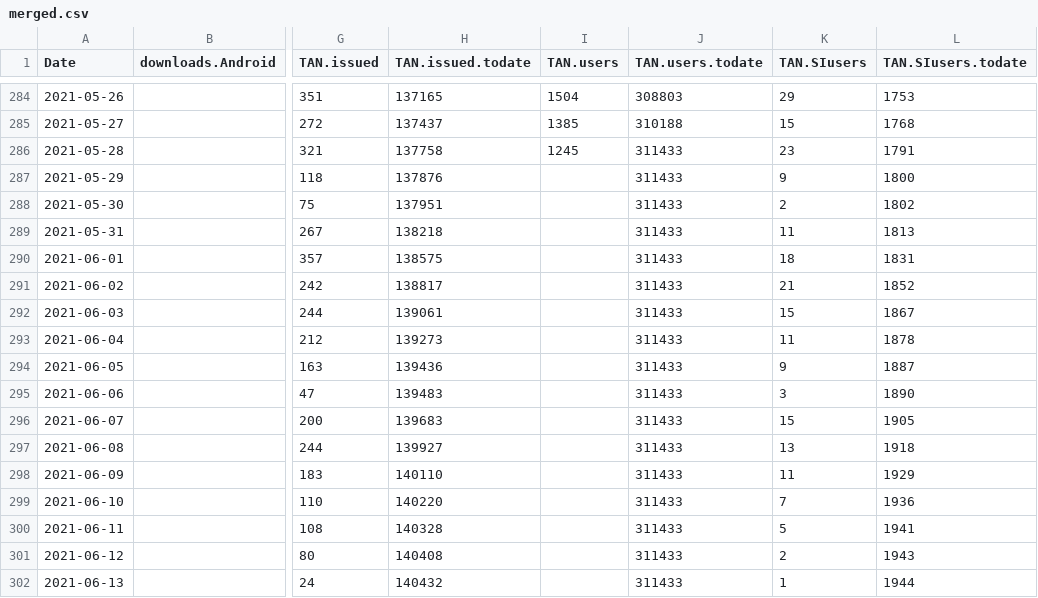
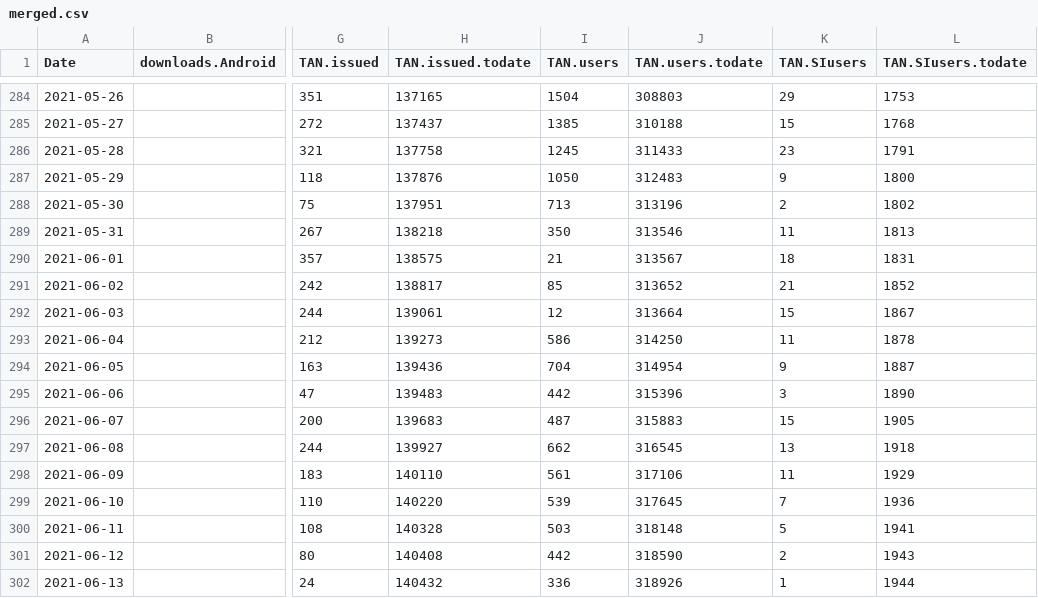
Before and after one commit to romunov/data, a CSV file: ostanizdrav/merged.csv, drawn as a sheet; only a part is shown, gaps mark what is left out; the diff covers the shown part only; the diff names each change by its address in the sheet, - before the commit and + after, or states it on an @@ line.

```diff
--- a/ostanizdrav/merged.csv
+++ b/ostanizdrav/merged.csv
-I287 (TAN.users): (empty)
+I287 (TAN.users): 1050
-J287 (TAN.users.todate): 311433
+J287 (TAN.users.todate): 312483
-I288 (TAN.users): (empty)
+I288 (TAN.users): 713
-J288 (TAN.users.todate): 311433
+J288 (TAN.users.todate): 313196
-I289 (TAN.users): (empty)
+I289 (TAN.users): 350
-J289 (TAN.users.todate): 311433
+J289 (TAN.users.todate): 313546
-I290 (TAN.users): (empty)
+I290 (TAN.users): 21
-J290 (TAN.users.todate): 311433
+J290 (TAN.users.todate): 313567
-I291 (TAN.users): (empty)
+I291 (TAN.users): 85
-J291 (TAN.users.todate): 311433
+J291 (TAN.users.todate): 313652
-I292 (TAN.users): (empty)
+I292 (TAN.users): 12
-J292 (TAN.users.todate): 311433
+J292 (TAN.users.todate): 313664
-I293 (TAN.users): (empty)
+I293 (TAN.users): 586
-J293 (TAN.users.todate): 311433
+J293 (TAN.users.todate): 314250
-I294 (TAN.users): (empty)
+I294 (TAN.users): 704
-J294 (TAN.users.todate): 311433
+J294 (TAN.users.todate): 314954
-I295 (TAN.users): (empty)
+I295 (TAN.users): 442
-J295 (TAN.users.todate): 311433
+J295 (TAN.users.todate): 315396
-I296 (TAN.users): (empty)
+I296 (TAN.users): 487
-J296 (TAN.users.todate): 311433
+J296 (TAN.users.todate): 315883
-I297 (TAN.users): (empty)
+I297 (TAN.users): 662
-J297 (TAN.users.todate): 311433
+J297 (TAN.users.todate): 316545
-I298 (TAN.users): (empty)
+I298 (TAN.users): 561
-J298 (TAN.users.todate): 311433
+J298 (TAN.users.todate): 317106
-I299 (TAN.users): (empty)
+I299 (TAN.users): 539
-J299 (TAN.users.todate): 311433
+J299 (TAN.users.todate): 317645
-I300 (TAN.users): (empty)
+I300 (TAN.users): 503
-J300 (TAN.users.todate): 311433
+J300 (TAN.users.todate): 318148
-I301 (TAN.users): (empty)
+I301 (TAN.users): 442
-J301 (TAN.users.todate): 311433
+J301 (TAN.users.todate): 318590
-I302 (TAN.users): (empty)
+I302 (TAN.users): 336
-J302 (TAN.users.todate): 311433
+J302 (TAN.users.todate): 318926
```
Also changed, not shown: 8 edited cells elsewhere in this file, 4 other files.
